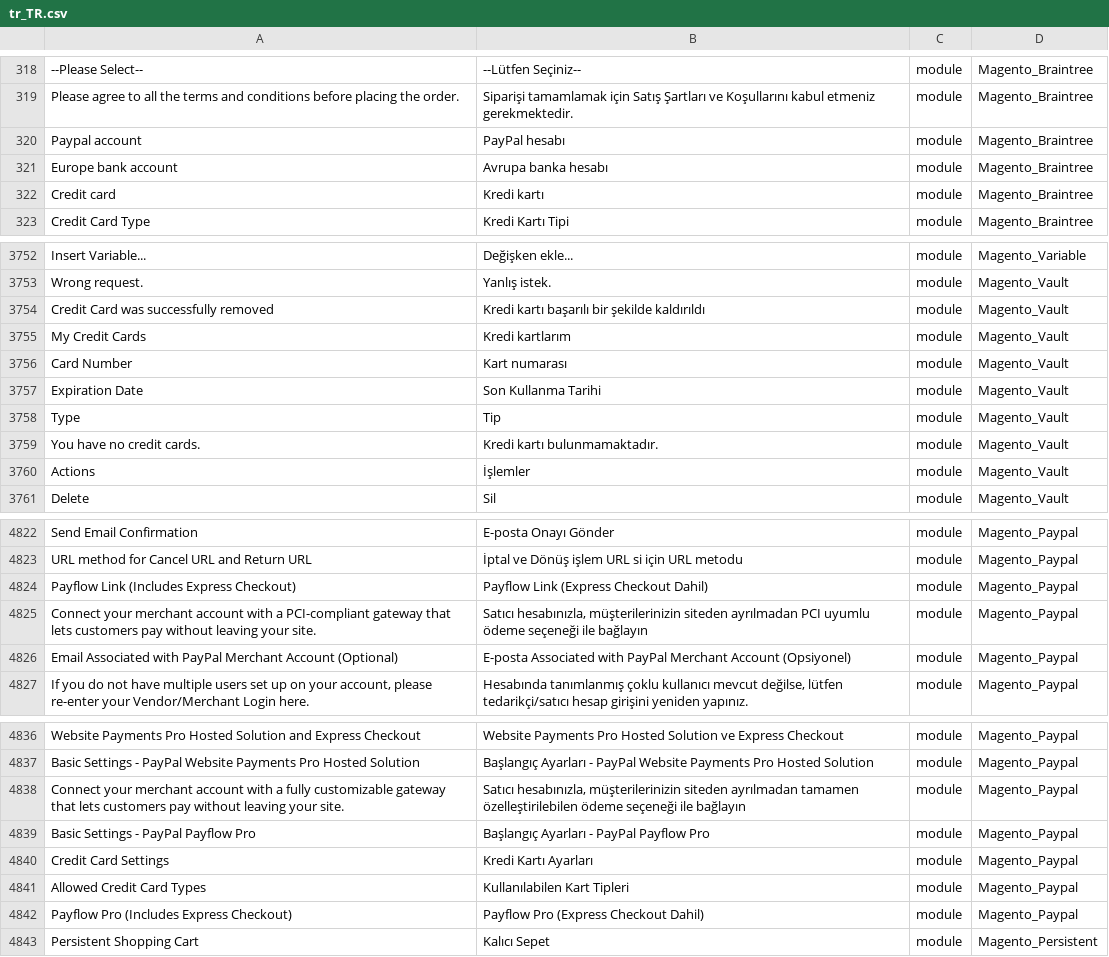
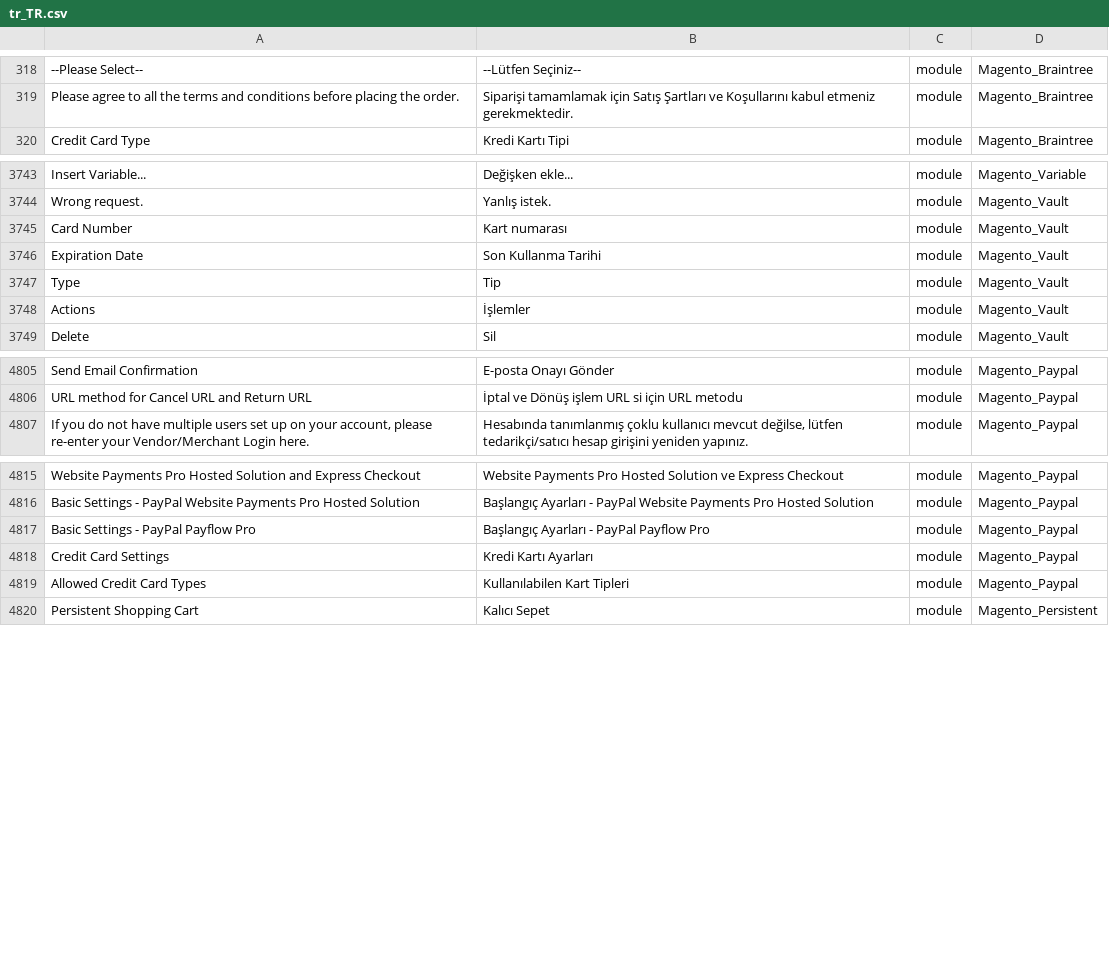
Before and after one commit to Magento2Translations/language_tr_tr, a CSV file: tr_TR.csv, drawn as a sheet; only a part is shown, gaps mark what is left out; removed rows and columns are numbered as before the commit, all else as after; the diff covers the shown part only; the diff names each change by its address in the sheet, - before the commit and + after, or states it on an @@ line.

```diff
--- a/tr_TR.csv
+++ b/tr_TR.csv
-row 320: Paypal account | PayPal hesabı | module | Magento_Braintree
-row 321: Europe bank account | Avrupa banka hesabı | module | Magento_Braintree
-row 322: Credit card | Kredi kartı | module | Magento_Braintree
-row 3754: Credit Card was successfully removed | Kredi kartı başarılı bir şekilde kaldırıldı | module | Magento_Vault
-row 3755: My Credit Cards | Kredi kartlarım | module | Magento_Vault
-row 3759: You have no credit cards. | Kredi kartı bulunmamaktadır. | module | Magento_Vault
-row 4824: Payflow Link (Includes Express Checkout) | Payflow Link (Express Checkout Dahil) | module | Magento_Paypal
-row 4825: Connect your merchant account with a PCI-compliant gateway that lets customers pay without leaving your site. | Satıcı hesabınızla, müşterilerinizin siteden ayrılmadan PCI uyumlu ödeme seçeneği ile bağlayın | module | Magento_Paypal
-row 4826: Email Associated with PayPal Merchant Account (Optional) | E-posta Associated with PayPal Merchant Account (Opsiyonel) | module | Magento_Paypal
-row 4838: Connect your merchant account with a fully customizable gateway that lets customers pay without leaving your site. | Satıcı hesabınızla, müşterilerinizin siteden ayrılmadan tamamen özelleştirilebilen ödeme seçeneği ile bağlayın | module | Magento_Paypal
-row 4842: Payflow Pro (Includes Express Checkout) | Payflow Pro (Express Checkout Dahil) | module | Magento_Paypal
```
Also changed, not shown: 12 removed rows, 6 moved rows and 4 edited cells elsewhere in this file, 1 other file.
